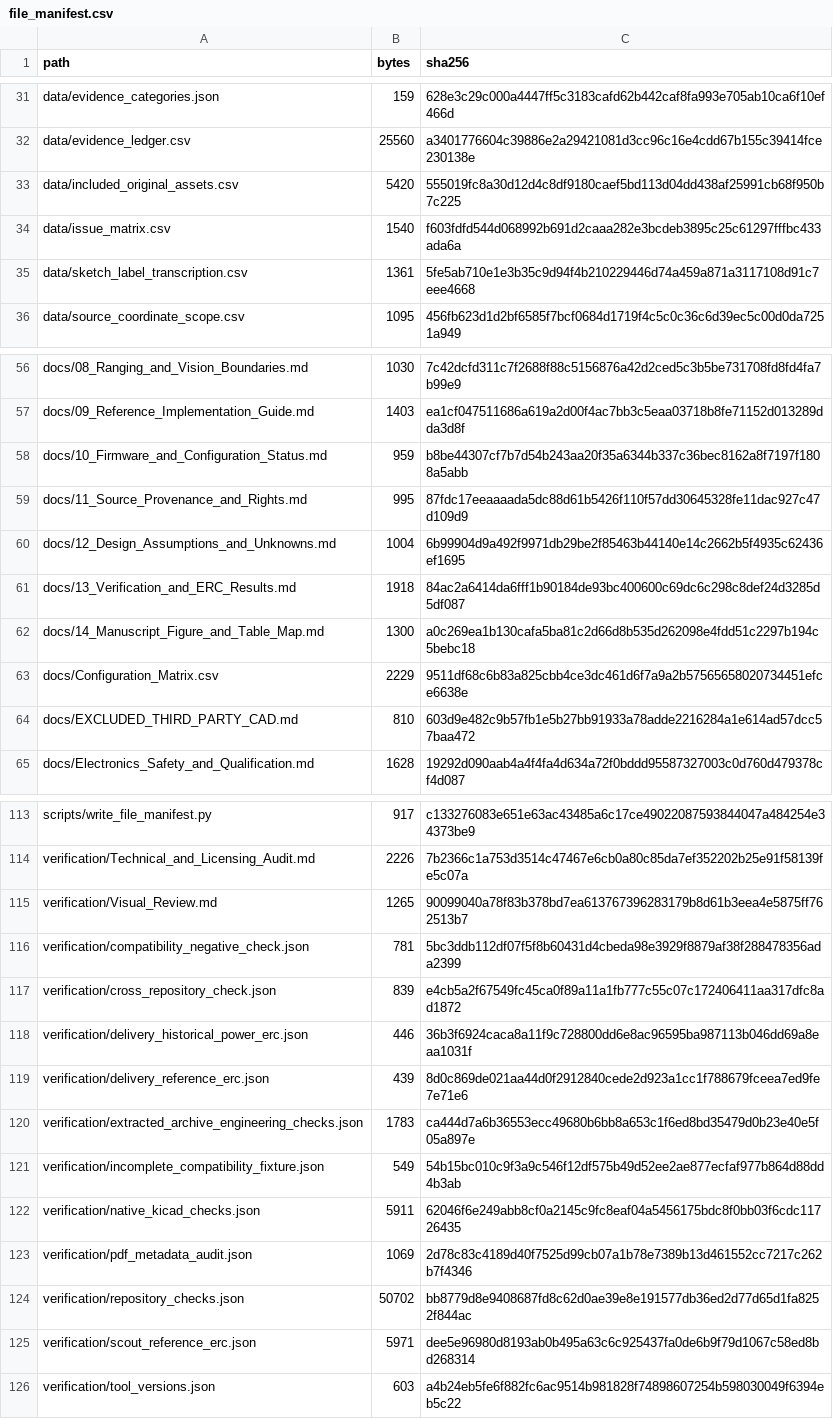
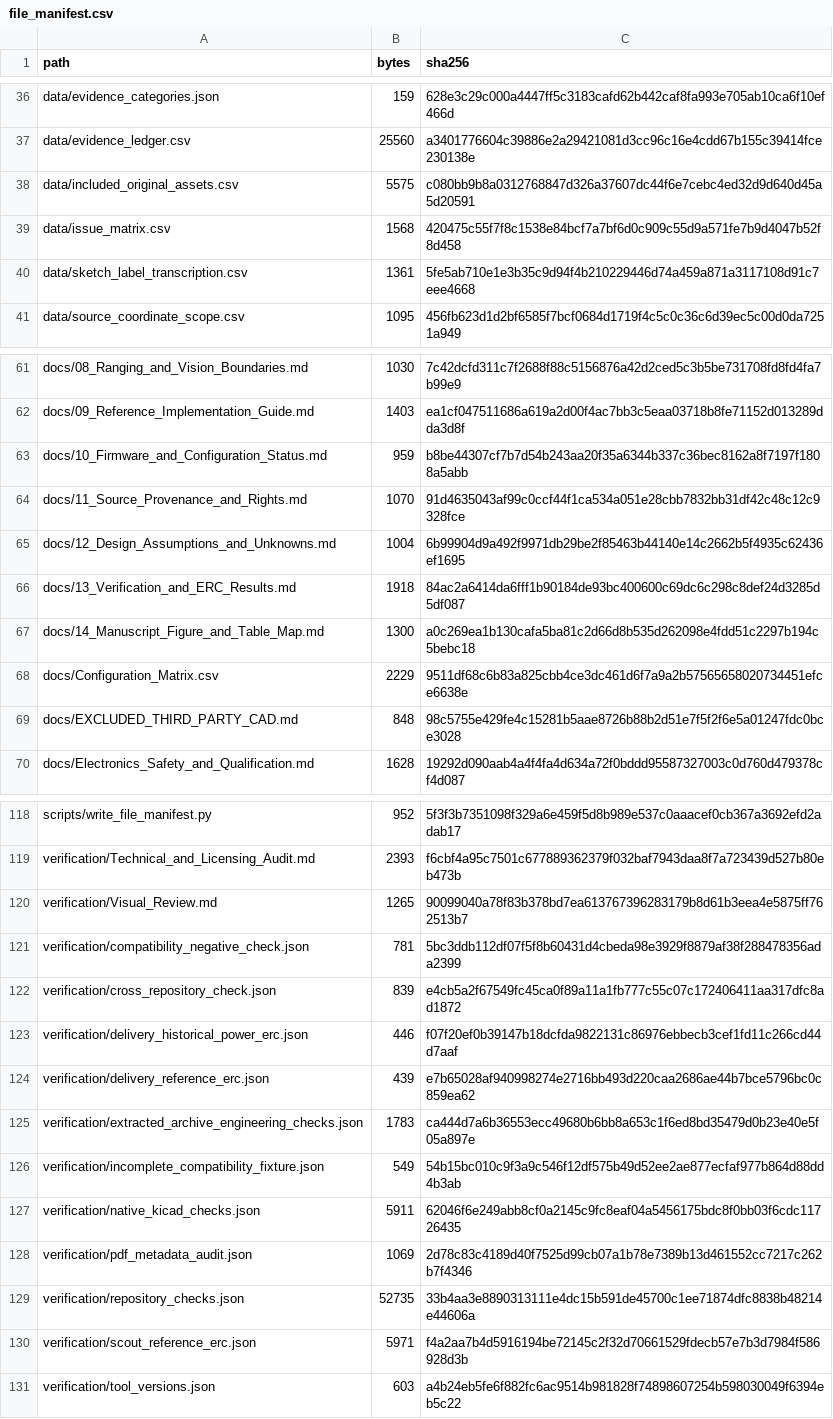
Before and after one commit to Aarav-J-10/SkyRelief-Electronics-Integration-Repository, a CSV file: verification/file_manifest.csv, drawn as a sheet; only a part is shown, gaps mark what is left out; addresses are those after the commit; the diff covers the shown part only; the diff names each change by its address in the sheet, - before the commit and + after, or states it on an @@ line.

```diff
--- a/verification/file_manifest.csv
+++ b/verification/file_manifest.csv
-B38 (bytes): 5420
+B38 (bytes): 5575
-C38 (sha256): 555019fc8a30d12d4c8df9180caef5bd113d04dd438af25991cb68f950b7c225
+C38 (sha256): c080bb9b8a0312768847d326a37607dc44f6e7cebc4ed32d9d640d45a5d20591
-B39 (bytes): 1540
+B39 (bytes): 1568
-C39 (sha256): f603fdfd544d068992b691d2caaa282e3bcdeb3895c25c61297fffbc433ada6a
+C39 (sha256): 420475c55f7f8c1538e84bcf7a7bf6d0c909c55d9a571fe7b9d4047b52f8d458
-B64 (bytes): 995
+B64 (bytes): 1070
-C64 (sha256): 87fdc17eeaaaada5dc88d61b5426f110f57dd30645328fe11dac927c47d109d9
+C64 (sha256): 91d4635043af99c0ccf44f1ca534a051e28cbb7832bb31df42c48c12c9328fce
-B69 (bytes): 810
+B69 (bytes): 848
-C69 (sha256): 603d9e482c9b57fb1e5b27bb91933a78adde2216284a1e614ad57dcc57baa472
+C69 (sha256): 98c5755e429fe4c15281b5aae8726b88b2d51e7f5f2f6e5a01247fdc0bce3028
-B118 (bytes): 917
+B118 (bytes): 952
-C118 (sha256): c133276083e651e63ac43485a6c17ce49022087593844047a484254e34373be9
+C118 (sha256): 5f3f3b7351098f329a6e459f5d8b989e537c0aaacef0cb367a3692efd2adab17
-B119 (bytes): 2226
+B119 (bytes): 2393
-C119 (sha256): 7b2366c1a753d3514c47467e6cb0a80c85da7ef352202b25e91f58139fe5c07a
+C119 (sha256): f6cbf4a95c7501c677889362379f032baf7943daa8f7a723439d527b80eb473b
-C123 (sha256): 36b3f6924caca8a11f9c728800dd6e8ac96595ba987113b046dd69a8eaa1031f
+C123 (sha256): f07f20ef0b39147b18dcfda9822131c86976ebbecb3cef1fd11c266cd44d7aaf
-C124 (sha256): 8d0c869de021aa44d0f2912840cede2d923a1cc1f788679fceea7ed9fe7e71e6
+C124 (sha256): e7b65028af940998274e2716bb493d220caa2686ae44b7bce5796bc0c859ea62
-B129 (bytes): 50702
+B129 (bytes): 52735
-C129 (sha256): bb8779d8e9408687fd8c62d0ae39e8e191577db36ed2d77d65d1fa8252f844ac
+C129 (sha256): 33b4aa3e8890313111e4dc15b591de45700c1ee71874dfc8838b48214e44606a
-C130 (sha256): dee5e96980d8193ab0b495a63c6c925437fa0de6b9f79d1067c58ed8bd268314
+C130 (sha256): f4a2aa7b4d5916194be72145c2f32d70661529fdecb57e7b3d7984f586928d3b
```
Also changed, not shown: 6 added rows, 1 removed row and 56 edited cells elsewhere in this file, data/included_original_assets.csv, data/issue_matrix.csv, 46 other files.
